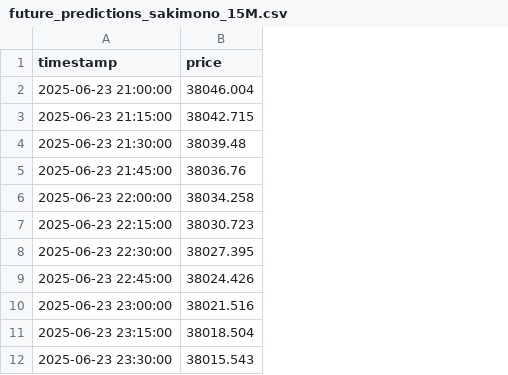
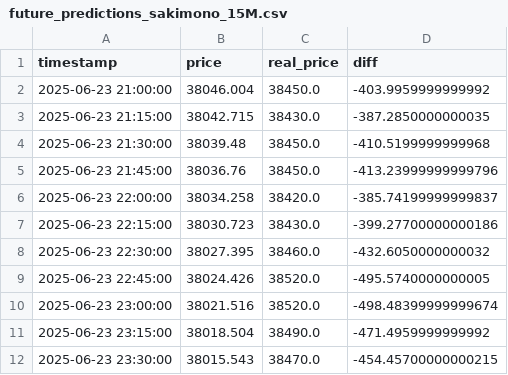
Before and after one commit to auditive-tokyo/stock-price-prediction-transformer, a CSV file: sakimono_machine_learning/future_predictions_sakimono_15M.csv, drawn as a sheet; only a part is shown; the diff names each change by its address in the sheet, - before the commit and + after, or states it on an @@ line.

Commit message:
machine learning result

```diff
--- a/sakimono_machine_learning/future_predictions_sakimono_15M.csv
+++ b/sakimono_machine_learning/future_predictions_sakimono_15M.csv
+column C (real_price), rows 2-12: 38450.0 | 38430.0 | 38450.0 | 38450.0 | 38420.0 | 38430.0 | 38460.0 | 38520.0 | 38520.0 | 38490.0 | 38470.0
+column D (diff), rows 2-12: -403.9959999999992 | -387.2850000000035 | -410.5199999999968 | -413.23999999999796 | -385.74199999999837 | -399.27700000000186 | -432.6050000000032 | -495.5740000000005 | -498.48399999999674 | -471.4959999999992 | -454.45700000000215
```
Also changed, not shown: 1 other file.
